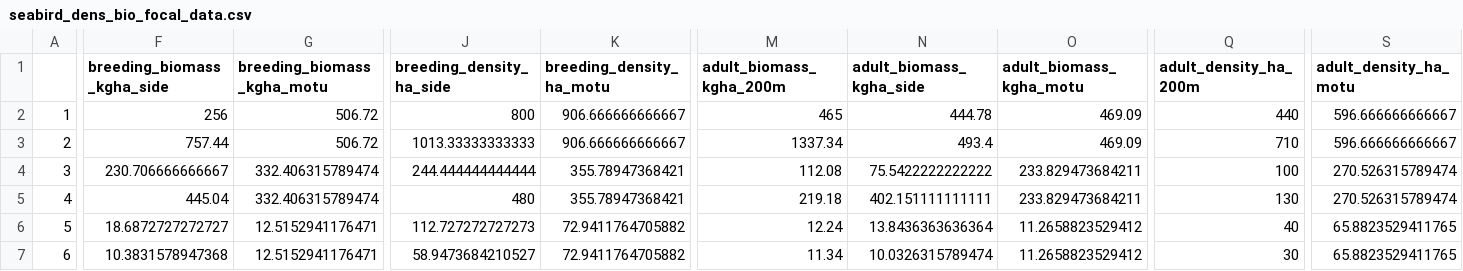
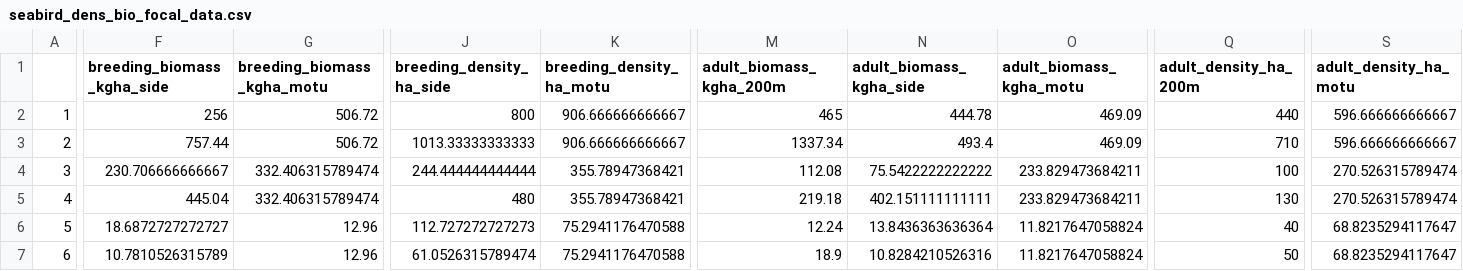
Before and after one commit to hannaheps/TARP_motu_comparison, a CSV file: seabird_data/outputs/seabird_dens_bio_focal_data.csv, drawn as a sheet; only a part is shown, gaps mark what is left out; the diff covers the shown part only; the diff names each change by its address in the sheet, - before the commit and + after, or states it on an @@ line.

```diff
--- a/seabird_data/outputs/seabird_dens_bio_focal_data.csv
+++ b/seabird_data/outputs/seabird_dens_bio_focal_data.csv
-G6:G7 (breeding_biomass_kgha_motu): 12.5152941176471
+G6:G7 (breeding_biomass_kgha_motu): 12.96
-K6:K7 (breeding_density_ha_motu): 72.9411764705882
+K6:K7 (breeding_density_ha_motu): 75.2941176470588
-O6:O7 (adult_biomass_kgha_motu): 11.2658823529412
+O6:O7 (adult_biomass_kgha_motu): 11.8217647058824
-S6:S7 (adult_density_ha_motu): 65.8823529411765
+S6:S7 (adult_density_ha_motu): 68.8235294117647
-F7 (breeding_biomass_kgha_side): 10.3831578947368
+F7 (breeding_biomass_kgha_side): 10.7810526315789
-J7 (breeding_density_ha_side): 58.9473684210527
+J7 (breeding_density_ha_side): 61.0526315789474
-M7 (adult_biomass_kgha_200m): 11.34
+M7 (adult_biomass_kgha_200m): 18.9
-N7 (adult_biomass_kgha_side): 10.0326315789474
+N7 (adult_biomass_kgha_side): 10.8284210526316
-Q7 (adult_density_ha_200m): 30
+Q7 (adult_density_ha_200m): 50
```
Also changed, not shown: 1 edited cell elsewhere in this file, fish_benthic_surveys/output/data/tet_fish_dens_div_comm_dat.csv, fish_benthic_surveys/output/data/tet_fish_div_comm_tl_dat.csv, 19 other files.
